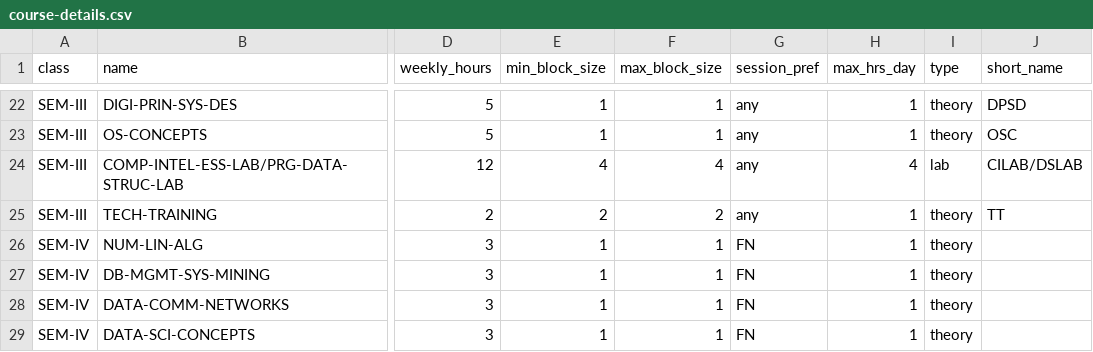
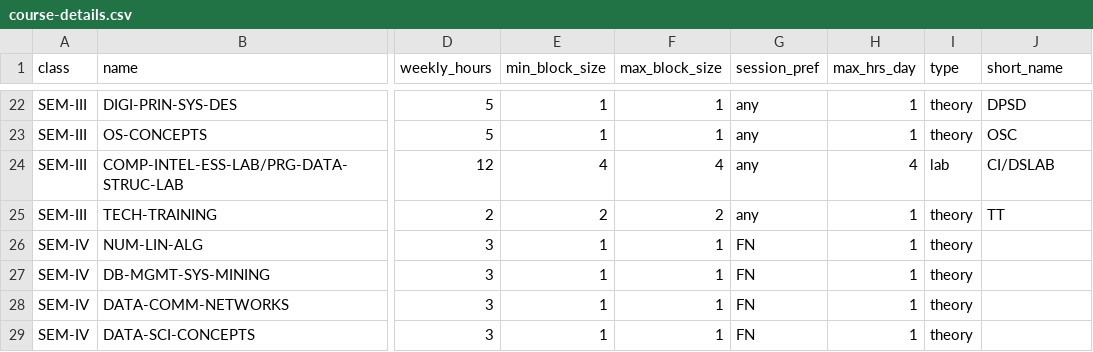
Before and after one commit to mvinothanand/timetable-maker, a CSV file: data/course-details.csv, drawn as a sheet; only a part is shown, gaps mark what is left out; the diff names each change by its address in the sheet, - before the commit and + after, or states it on an @@ line.

Commit message:
changed course short name info

```diff
--- a/data/course-details.csv
+++ b/data/course-details.csv
-J24 (short_name): CILAB/DSLAB
+J24 (short_name): CI/DSLAB
```
